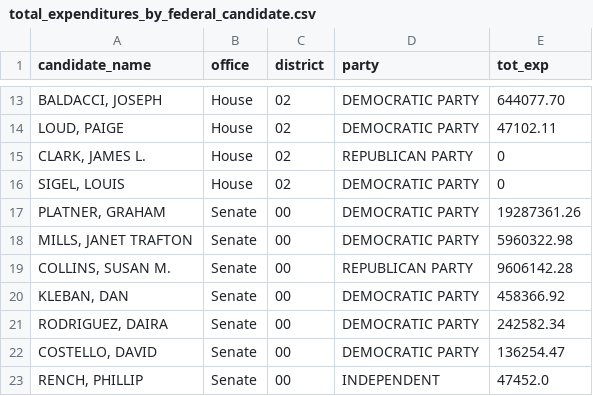
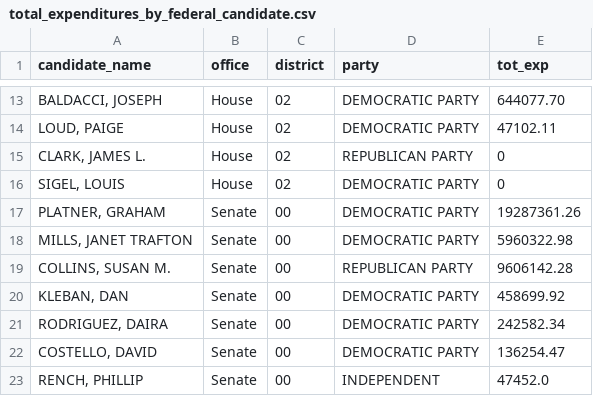
Before and after one commit to aarushisahejpal/maine-monitor-campaign-finance, a CSV file: viz/data/clean/total_expenditures_by_federal_candidate.csv, drawn as a sheet; only a part is shown, gaps mark what is left out.

```diff
--- a/viz/data/clean/total_expenditures_by_federal_candidate.csv
+++ b/viz/data/clean/total_expenditures_by_federal_candidate.csv
@@ -19,3 +19,3 @@
 "COLLINS, SUSAN M.","Senate","00","REPUBLICAN PARTY",9606142.28
-"KLEBAN, DAN","Senate","00","DEMOCRATIC PARTY",458366.92
+"KLEBAN, DAN","Senate","00","DEMOCRATIC PARTY",458699.92
 "RODRIGUEZ, DAIRA","Senate","00","DEMOCRATIC PARTY",242582.34
```
Also changed, not shown: viz/data/clean/total_contributions_by_federal_candidate.csv.
